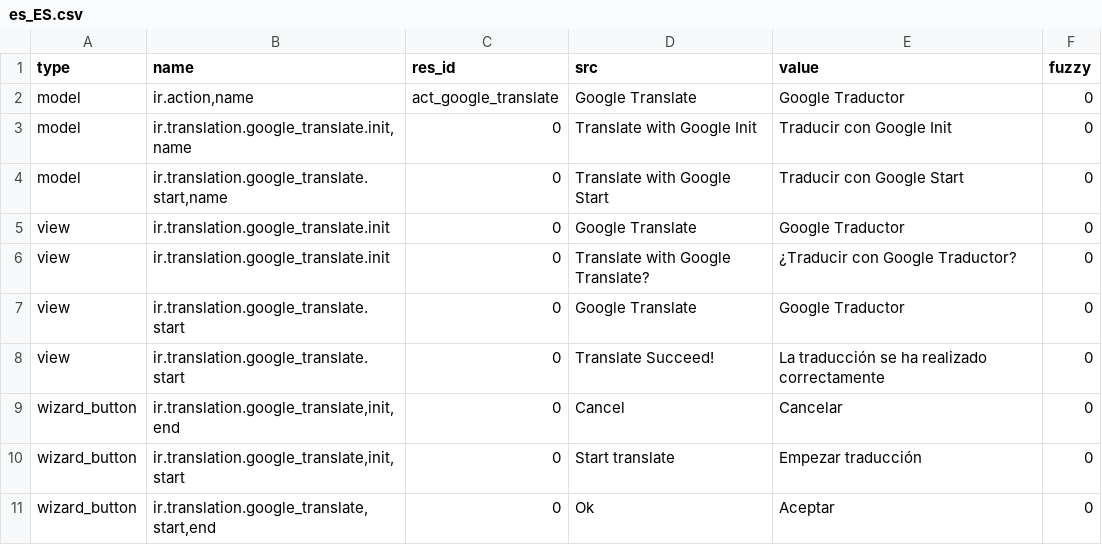
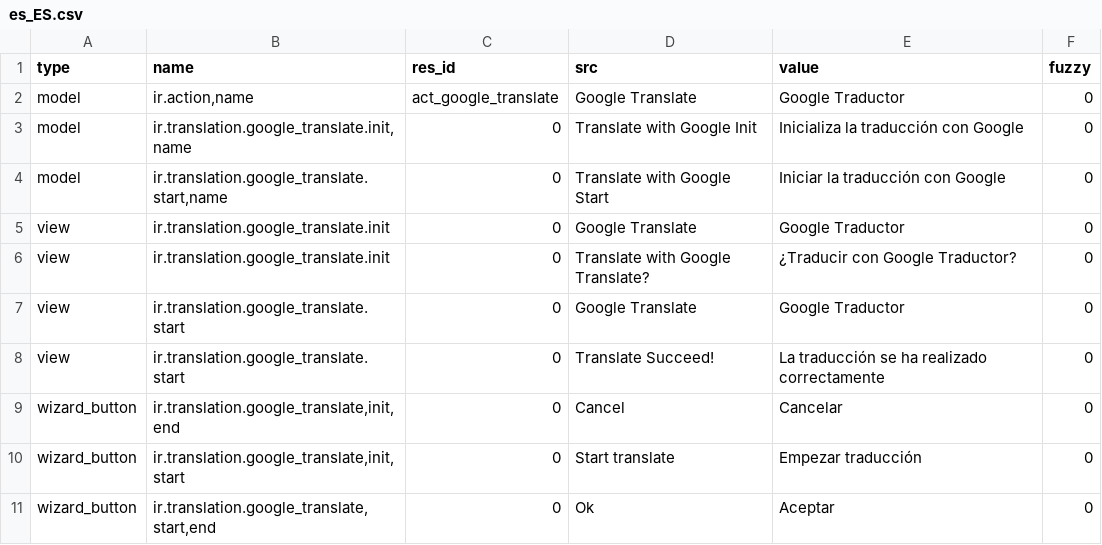
Before and after one commit to dozymoe/google_translate, a CSV file: es_ES.csv, drawn as a sheet.

Commit message:
Updated es_ES translations

```diff
--- a/es_ES.csv
+++ b/es_ES.csv
@@ -2,4 +2,4 @@ type,name,res_id,src,value,fuzzy
 model,"ir.action,name",act_google_translate,Google Translate,Google Traductor,0
-model,"ir.translation.google_translate.init,name",0,Translate with Google Init,Traducir con Google Init,0
-model,"ir.translation.google_translate.start,name",0,Translate with Google Start,Traducir con Google Start,0
+model,"ir.translation.google_translate.init,name",0,Translate with Google Init,Inicializa la traducción con Google,0
+model,"ir.translation.google_translate.start,name",0,Translate with Google Start,Iniciar la traducción con Google,0
 view,ir.translation.google_translate.init,0,Google Translate,Google Traductor,0
```
